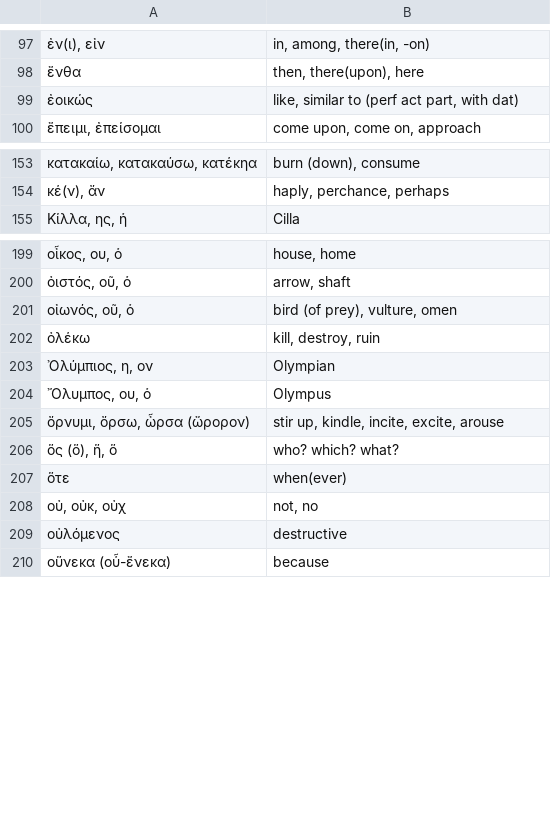
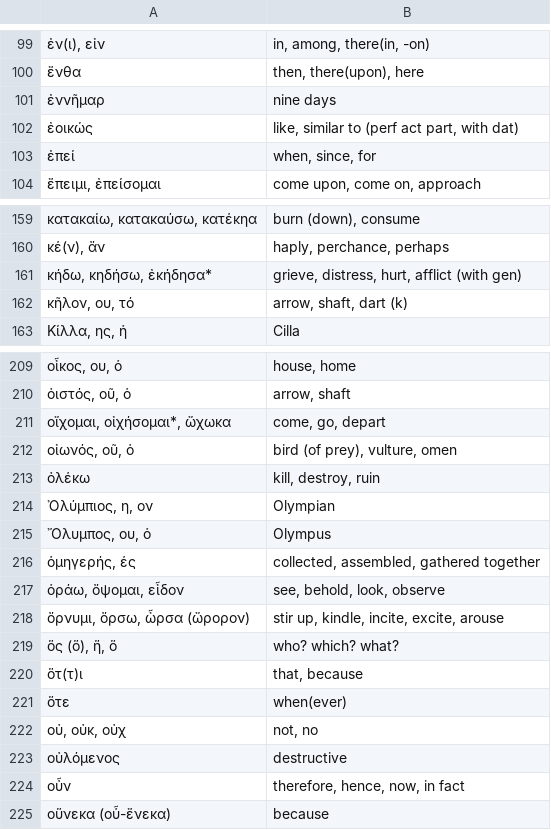
Before and after one commit to jonathanbowen/jonathanbowen.github.io, a TSV file: homeric/vocabulary.tsv, drawn as a sheet; only a part is shown, gaps mark what is left out; the diff covers the shown part only.

Commit message:
add lesson 25 vocab

```diff
--- a/homeric/vocabulary.tsv
+++ b/homeric/vocabulary.tsv
@@ -98,3 +100,5 @@
 ἔνθα	then, there(upon), here
+ἐννῆμαρ	nine days
 ἐοικώς	like, similar to (perf act part, with dat)
+ἐπεί	when, since, for
 ἔπειμι, ἐπείσομαι	come upon, come on, approach
@@ -154,2 +160,4 @@
 κέ(ν), ἄν	haply, perchance, perhaps
+κήδω, κηδήσω, ἐκήδησα*	grieve, distress, hurt, afflict (with gen)
+κῆλον, ου, τό	arrow, shaft, dart (k)
 Κίλλα, ης, ἡ	Cilla
@@ -200,2 +210,3 @@
 ὀιστός, οῦ, ὁ	arrow, shaft
+οἴχομαι, οἰχήσομαι*, ὤχωκα	come, go, depart
 οἰωνός, οῦ, ὁ	bird (of prey), vulture, omen
@@ -204,4 +215,7 @@
 Ὄλυμπος, ου, ὁ	Olympus
+ὁμηγερής, ές	collected, assembled, gathered together
+ὁράω, ὄψομαι, εἶδον	see, behold, look, observe
 ὄρνυμι, ὄρσω, ὦρσα (ὤρορον)	stir up, kindle, incite, excite, arouse
 ὅς (ὅ), ἥ, ὅ	who? which? what?
+ὅτ(τ)ι	that, because
 ὅτε	when(ever)
@@ -209,2 +223,3 @@
 οὐλόμενος	destructive
+οὖν	therefore, hence, now, in fact
 οὕνεκα (οὗ-ἔνεκα)	because
```
Also changed, not shown: 6 added rows elsewhere in this file.
